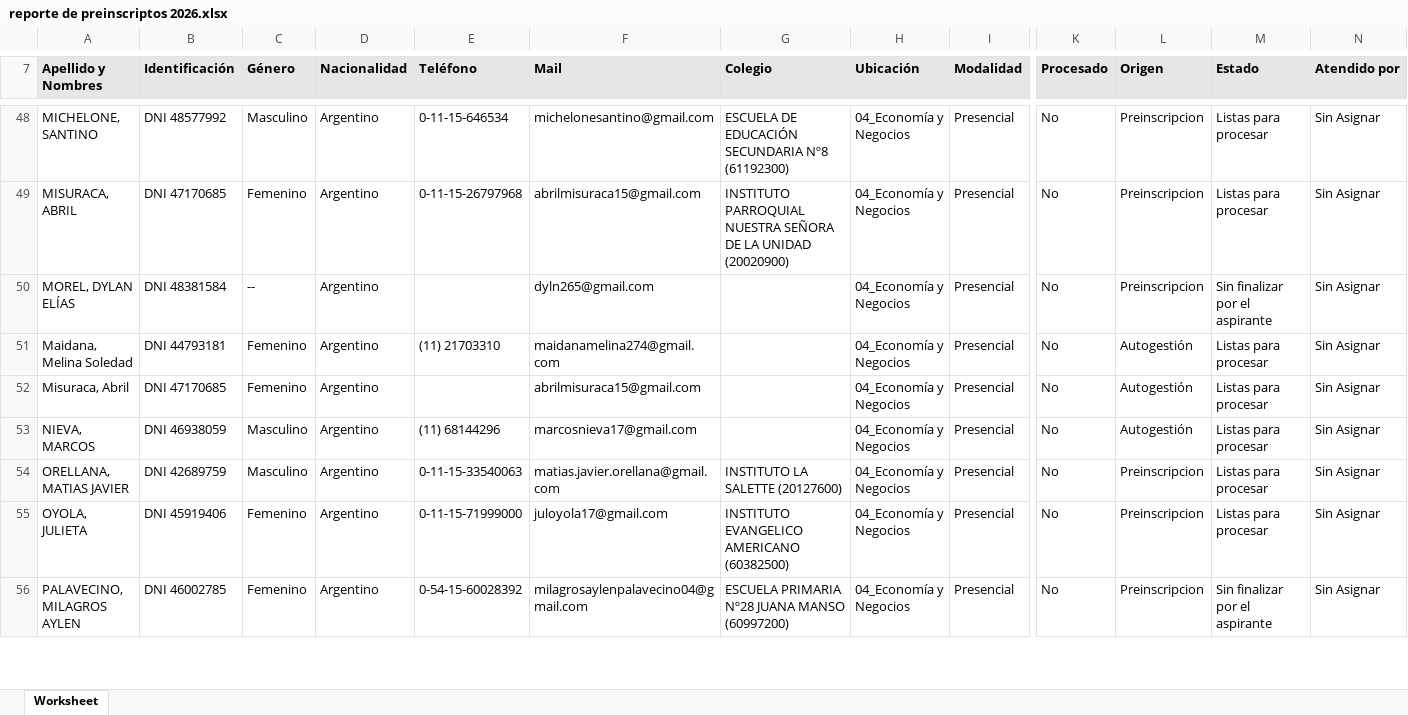
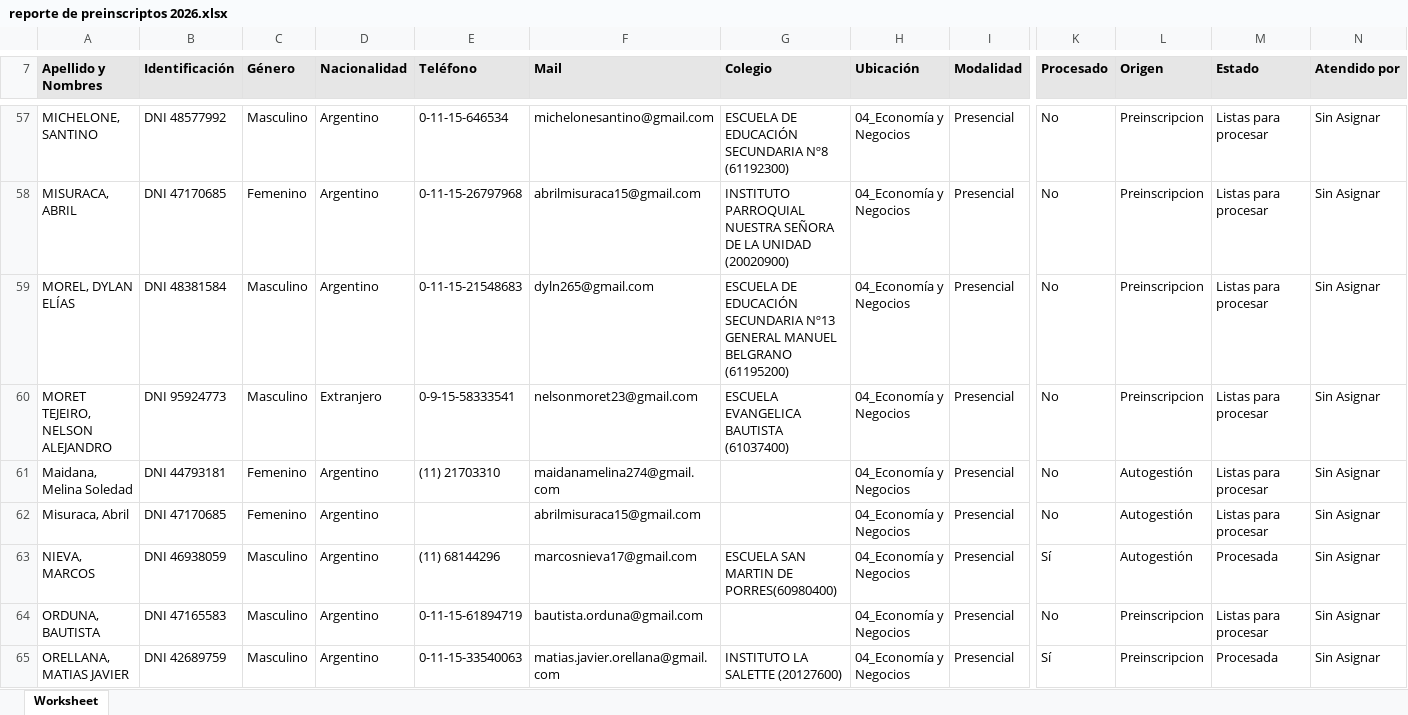
Before and after one commit to sgaribottounsam/eeyn-dashboard, an Excel workbook: data/crudos/reporte de preinscriptos 2026.xlsx, sheet Worksheet, drawn as a sheet; only a part is shown, gaps mark what is left out; the shorter side is filled out with more unchanged rows; values as stored, in another font and other column widths than the file's, no borders; addresses are those after the commit; rows hold the shown columns only; the diff covers the shown part only; the diff names each change by its address in the sheet, - before the commit and + after, or states it on an @@ line.

```diff
--- a/data/crudos/reporte de preinscriptos 2026.xlsx (sheet Worksheet)
+++ b/data/crudos/reporte de preinscriptos 2026.xlsx (sheet Worksheet)
-C59 (Género): --
+C59 (Género): Masculino
-E59 (Teléfono): (empty)
+E59 (Teléfono): 0-11-15-21548683
-G59 (Colegio): (empty)
+G59 (Colegio): ESCUELA DE EDUCACIÓN SECUNDARIA Nº13 GENERAL MANUEL BELGRANO (61195200)
-M59 (Estado): Sin finalizar por el aspirante
+M59 (Estado): Listas para procesar
+row 60: MORET TEJEIRO, NELSON ALEJANDRO | DNI 95924773 | Masculino | Extranjero | 0-9-15-58333541 | nelsonmoret23@gmail.com | ESCUELA EVANGELICA BAUTISTA (61037400) | 04_Economía y Negocios | Presencial | No | Preinscripcion | Listas para procesar | Sin Asignar
-G63 (Colegio): (empty)
+G63 (Colegio): ESCUELA SAN MARTIN DE PORRES(60980400)
-K63 (Procesado): No
+K63 (Procesado): Sí
-M63 (Estado): Listas para procesar
+M63 (Estado): Procesada
+row 64: ORDUNA, BAUTISTA | DNI 47165583 | Masculino | Argentino | 0-11-15-61894719 | bautista.orduna@gmail.com |  | 04_Economía y Negocios | Presencial | No | Preinscripcion | Listas para procesar | Sin Asignar
-K65 (Procesado): No
+K65 (Procesado): Sí
-M65 (Estado): Listas para procesar
+M65 (Estado): Procesada
```
Also changed, not shown: 98 added rows, 1 moved row and 128 edited cells elsewhere in this sheet, data/crudos/insc_carreras_2026.xlsx, 5 other files.
